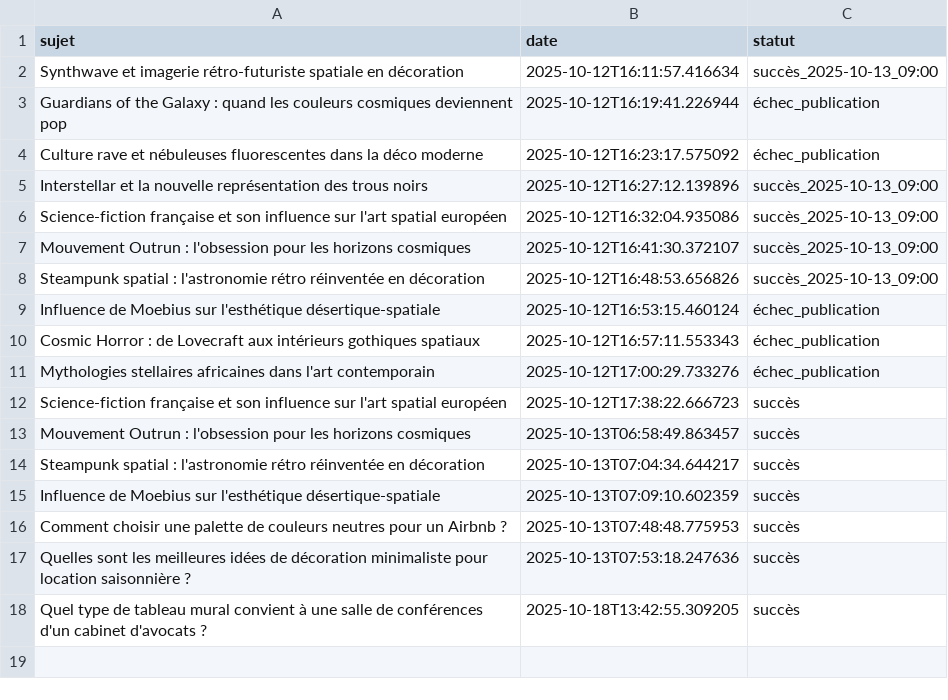
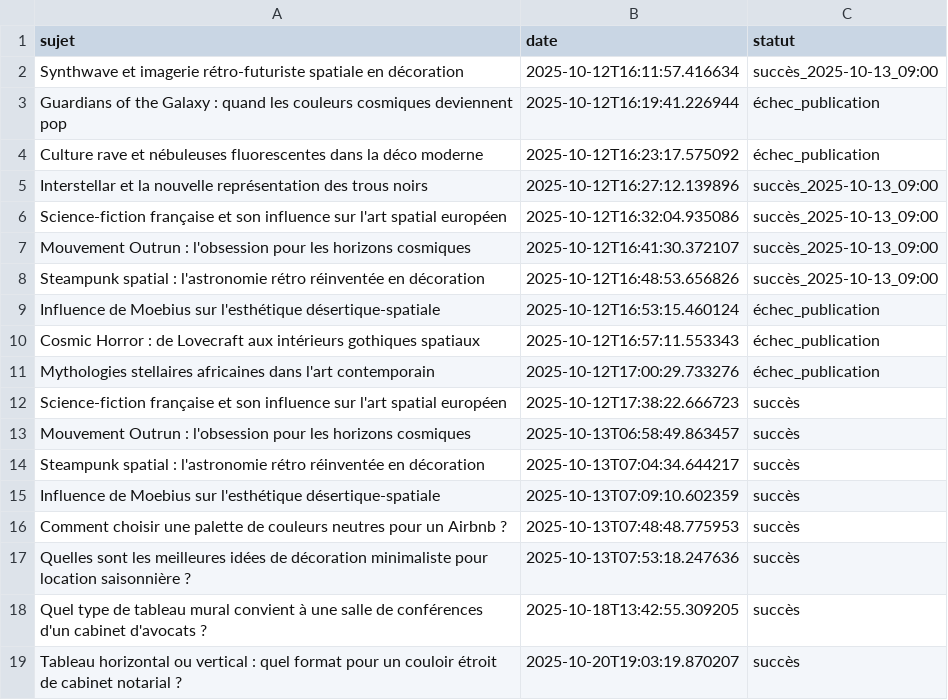
Before and after one commit to Metalosmose21/Cabinet-avocat-2, a CSV file: sujets_traites.csv, drawn as a sheet; the diff names each change by its address in the sheet, - before the commit and + after, or states it on an @@ line.

```diff
--- a/sujets_traites.csv
+++ b/sujets_traites.csv
+row 19: Tableau horizontal ou vertical : quel format pour un couloir étroit de cabinet notarial ? | 2025-10-20T19:03:19.870207 | succès
```
Also changed, not shown: sujets.csv.
